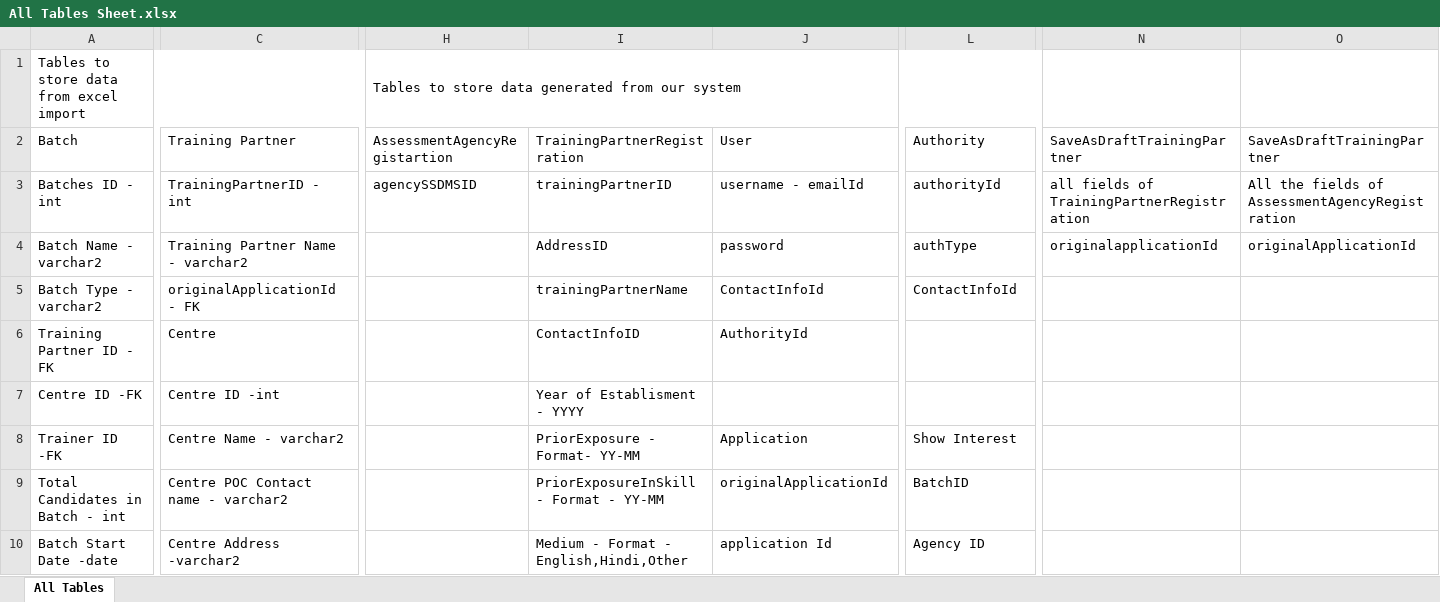
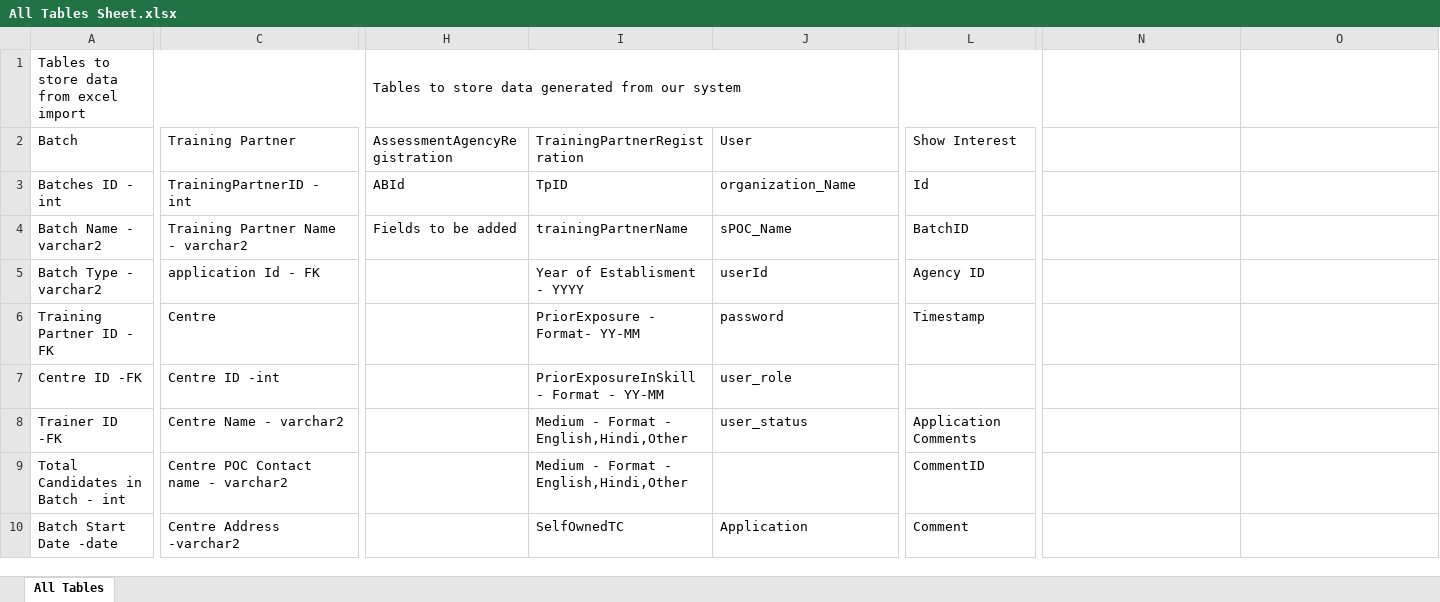
Before and after one commit to SmaltAndBeryl/Internship_2017, an Excel workbook: DB/All Tables Sheet.xlsx, sheet All Tables, drawn as a sheet; only a part is shown, gaps mark what is left out; values as stored, in another font and other column widths than the file's, no cell formats; the diff covers the shown part only; the diff names each change by its address in the sheet, - before the commit and + after, or states it on an @@ line.

Commit message:
Author: Pravek Saxena Description : Modified and corrected the table as per the flow discussion with Ruchi and basis change in business requirements as per discussion with SCGJ people

```diff
--- a/DB/All Tables Sheet.xlsx (sheet All Tables)
+++ b/DB/All Tables Sheet.xlsx (sheet All Tables)
-H2: AssessmentAgencyRegistartion
+H2: AssessmentAgencyRegistration
-L2: Authority
+L2: Show Interest
-N2: SaveAsDraftTrainingPartner
+N2: (empty)
-O2: SaveAsDraftTrainingPartner
+O2: (empty)
-H3 (AssessmentAgencyRegistration): agencySSDMSID
+H3 (AssessmentAgencyRegistration): ABId
-I3 (TrainingPartnerRegistration): trainingPartnerID
+I3 (TrainingPartnerRegistration): TpID
-J3 (User): username - emailId
+J3 (User): organization_Name
-L3 (Show Interest): authorityId
+L3 (Show Interest): Id
-N3: all fields of TrainingPartnerRegistration
+N3: (empty)
-O3: All the fields of AssessmentAgencyRegistration
+O3: (empty)
-H4 (AssessmentAgencyRegistration): (empty)
+H4 (AssessmentAgencyRegistration): Fields to be added
-I4 (TrainingPartnerRegistration): AddressID
+I4 (TrainingPartnerRegistration): trainingPartnerName
-J4 (User): password
+J4 (User): sPOC_Name
-L4 (Show Interest): authType
+L4 (Show Interest): BatchID
-N4: originalapplicationId
+N4: (empty)
-O4: originalApplicationId
+O4: (empty)
-C5 (Training Partner): originalApplicationId - FK
+C5 (Training Partner): application Id - FK
-I5 (TrainingPartnerRegistration): trainingPartnerName
+I5 (TrainingPartnerRegistration): Year of Establisment - YYYY
-J5 (User): ContactInfoId
+J5 (User): userId
-L5 (Show Interest): ContactInfoId
+L5 (Show Interest): Agency ID
-I6 (TrainingPartnerRegistration): ContactInfoID
+I6 (TrainingPartnerRegistration): PriorExposure - Format- YY-MM
-J6 (User): AuthorityId
+J6 (User): password
-L6 (Show Interest): (empty)
+L6 (Show Interest): Timestamp
-I7 (TrainingPartnerRegistration): Year of Establisment - YYYY
+I7 (TrainingPartnerRegistration): PriorExposureInSkill - Format - YY-MM
-J7 (User): (empty)
+J7 (User): user_role
-I8 (TrainingPartnerRegistration): PriorExposure - Format- YY-MM
+I8 (TrainingPartnerRegistration): Medium - Format - English,Hindi,Other
-J8 (User): Application
+J8 (User): user_status
-L8 (Show Interest): Show Interest
+L8 (Show Interest): Application Comments
-I9 (TrainingPartnerRegistration): PriorExposureInSkill - Format - YY-MM
+I9 (TrainingPartnerRegistration): Medium - Format - English,Hindi,Other
-J9 (User): originalApplicationId
+J9 (User): (empty)
-L9 (Show Interest): BatchID
+L9 (Show Interest): CommentID
-I10 (TrainingPartnerRegistration): Medium - Format - English,Hindi,Other
+I10 (TrainingPartnerRegistration): SelfOwnedTC
-J10 (User): application Id
+J10 (User): Application
-L10 (Show Interest): Agency ID
+L10 (Show Interest): Comment
```
Also changed, not shown: 10 added rows, 13 removed rows and 55 edited cells elsewhere in this sheet, cell formats.
